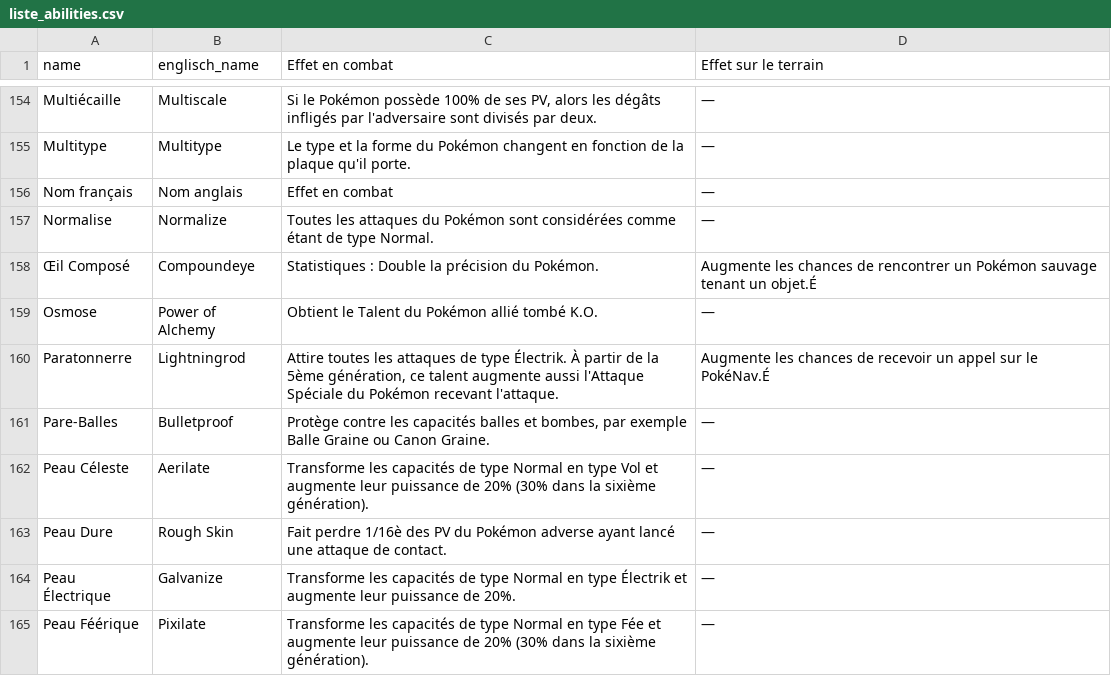
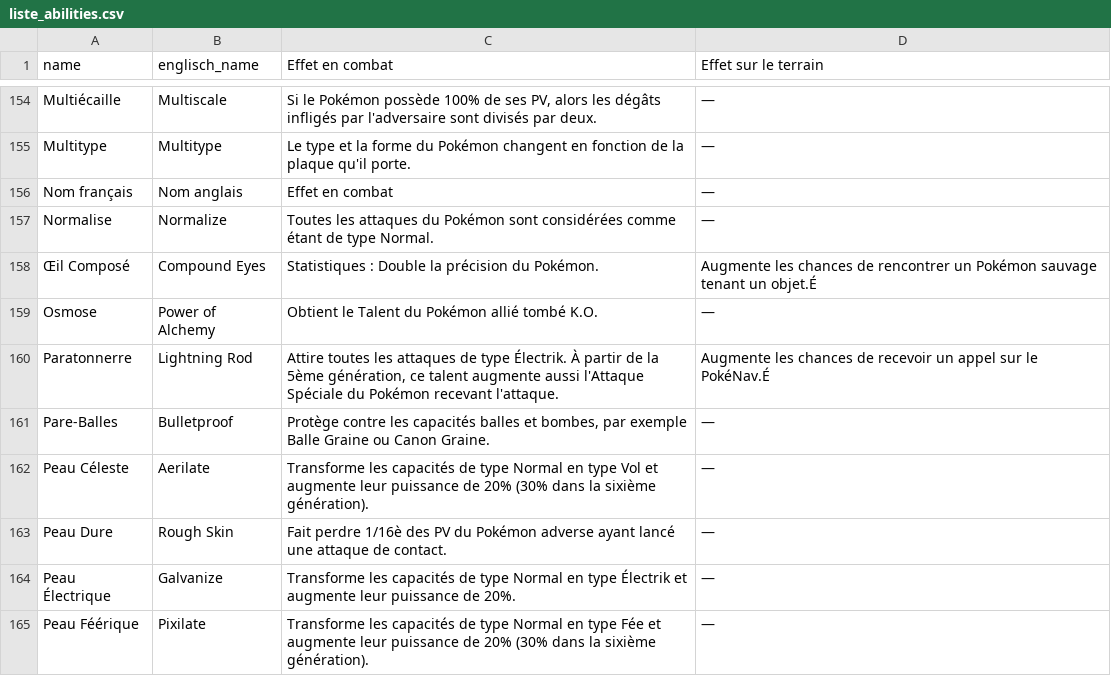
Before and after one commit to Taydo1/Pokedex, a CSV file: ressources/liste_abilities.csv, drawn as a sheet; only a part is shown, gaps mark what is left out.

```diff
--- a/ressources/liste_abilities.csv
+++ b/ressources/liste_abilities.csv
@@ -157,5 +157,5 @@ Nom français;Nom anglais;Effet en combat;—
 Normalise;Normalize;Toutes les attaques du Pokémon sont considérées comme étant de type Normal.;—
-Œil Composé;Compoundeye;Statistiques : Double la précision du Pokémon.;Augmente les chances de rencontrer un Pokémon sauvage tenant un objet.É
+Œil Composé;Compound Eyes;Statistiques : Double la précision du Pokémon.;Augmente les chances de rencontrer un Pokémon sauvage tenant un objet.É
 Osmose;Power of Alchemy;Obtient le Talent du Pokémon allié tombé K.O.;—
-Paratonnerre;Lightningrod;Attire toutes les attaques de type Électrik. À partir de la 5ème génération, ce talent augmente aussi l'Attaque Spéciale du Pokémon recevant l'attaque.;Augmente les chances de recevoir un appel sur le PokéNav.É
+Paratonnerre;Lightning Rod;Attire toutes les attaques de type Électrik. À partir de la 5ème génération, ce talent augmente aussi l'Attaque Spéciale du Pokémon recevant l'attaque.;Augmente les chances de recevoir un appel sur le PokéNav.É
 Pare-Balles;Bulletproof;Protège contre les capacités balles et bombes, par exemple Balle Graine ou Canon Graine.;—
```
Also changed, not shown: ressources/liste_moves.csv, ressources/liste_types.csv, 8 other files.
